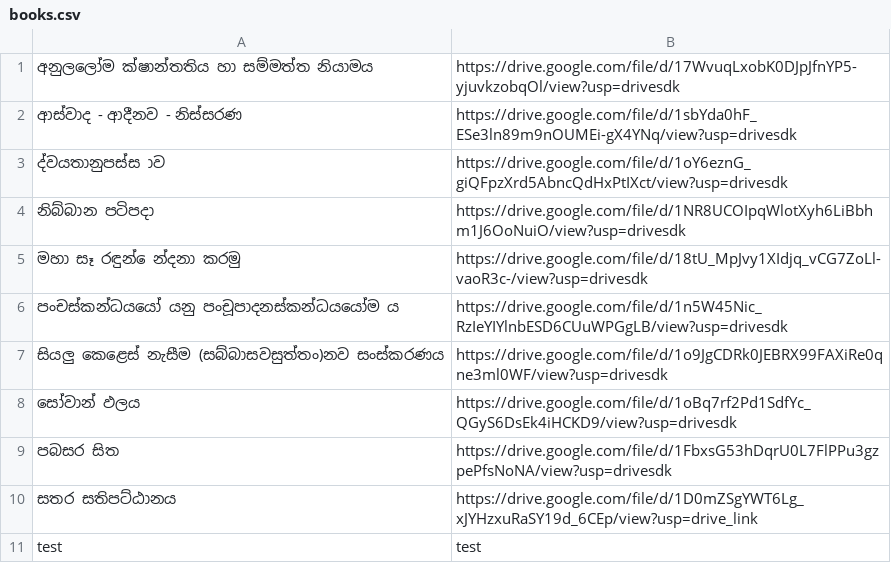
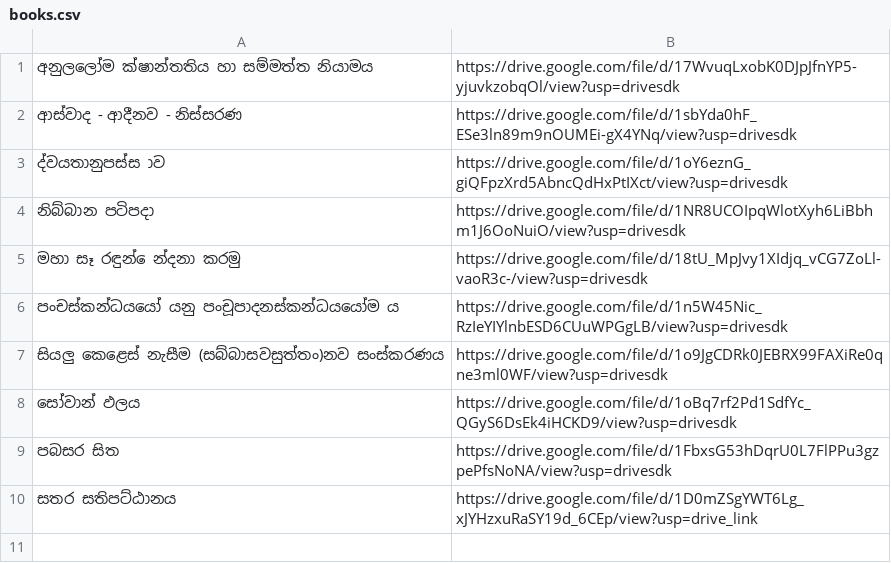
Before and after one commit to lowthuru-arana-radio/files, a CSV file: books.csv, drawn as a sheet; the diff names each change by its address in the sheet, - before the commit and + after, or states it on an @@ line.

Commit message:
Update books.csv from editor

```diff
--- a/books.csv
+++ b/books.csv
-row 11: test | test
```
